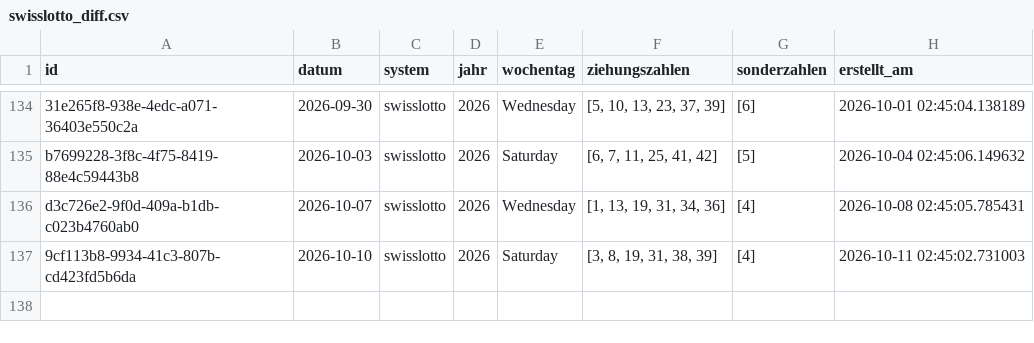
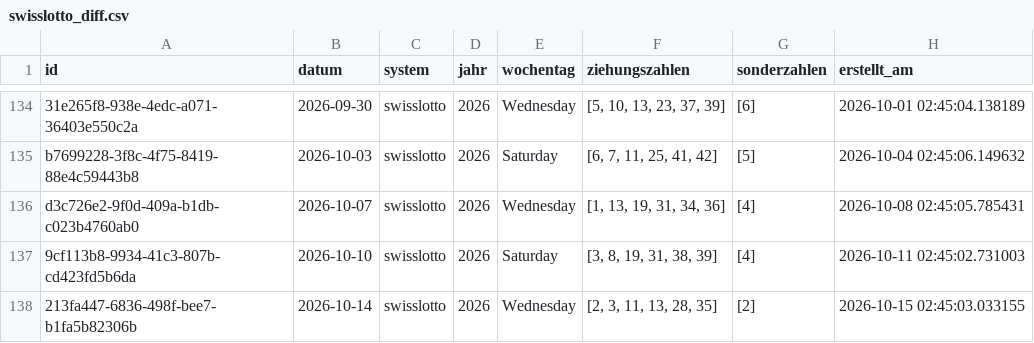
Before and after one commit to braamane/lotto, a CSV file: swisslotto_diff.csv, drawn as a sheet; only a part is shown, gaps mark what is left out.

Commit message:
📤 Auto-Upload: neue Ziehungen für swisslotto

```diff
--- a/swisslotto_diff.csv
+++ b/swisslotto_diff.csv
@@ -137 +137,2 @@ d3c726e2-9f0d-409a-b1db-c023b4760ab0,2026-10-07,swisslotto,2026,Wednesday,"[1, 1
 9cf113b8-9934-41c3-807b-cd423fd5b6da,2026-10-10,swisslotto,2026,Saturday,"[3, 8, 19, 31, 38, 39]",[4],2026-10-11 02:45:02.731003
+213fa447-6836-498f-bee7-b1fa5b82306b,2026-10-14,swisslotto,2026,Wednesday,"[2, 3, 11, 13, 28, 35]",[2],2026-10-15 02:45:03.033155
```
